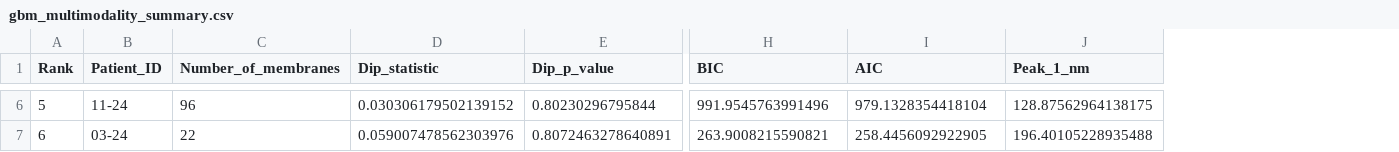
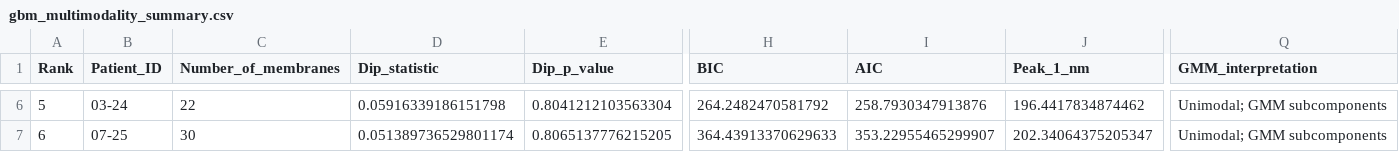
Before and after one commit to ishinilangappuli/Bi-modal-GBM-Thickness-distributions-in-diabetic-patients, a CSV file: results/gbm_multimodality_summary.csv, drawn as a sheet; only a part is shown, gaps mark what is left out; the diff covers the shown part only; the diff names each change by its address in the sheet, - before the commit and + after, or states it on an @@ line.

```diff
--- a/results/gbm_multimodality_summary.csv
+++ b/results/gbm_multimodality_summary.csv
+column Q (GMM_interpretation), rows 6-7: Unimodal; GMM subcomponents | Unimodal; GMM subcomponents
-B6 (Patient_ID): 11-24
+B6 (Patient_ID): 03-24
-C6 (Number_of_membranes): 96
+C6 (Number_of_membranes): 22
-D6 (Dip_statistic): 0.030306179502139152
+D6 (Dip_statistic): 0.05916339186151798
-E6 (Dip_p_value): 0.80230296795844
+E6 (Dip_p_value): 0.8041212103563304
-H6 (BIC): 991.9545763991496
+H6 (BIC): 264.2482470581792
-I6 (AIC): 979.1328354418104
+I6 (AIC): 258.7930347913876
-J6 (Peak_1_nm): 128.87562964138175
+J6 (Peak_1_nm): 196.4417834874462
-B7 (Patient_ID): 03-24
+B7 (Patient_ID): 07-25
-C7 (Number_of_membranes): 22
+C7 (Number_of_membranes): 30
-D7 (Dip_statistic): 0.059007478562303976
+D7 (Dip_statistic): 0.051389736529801174
-E7 (Dip_p_value): 0.8072463278640891
+E7 (Dip_p_value): 0.8065137776215205
-H7 (BIC): 263.9008215590821
+H7 (BIC): 364.43913370629633
-I7 (AIC): 258.4456092922905
+I7 (AIC): 353.22955465299907
-J7 (Peak_1_nm): 196.40105228935488
+J7 (Peak_1_nm): 202.34064375205347
```
Also changed, not shown: 129 edited cells elsewhere in this file, 1 other file.
